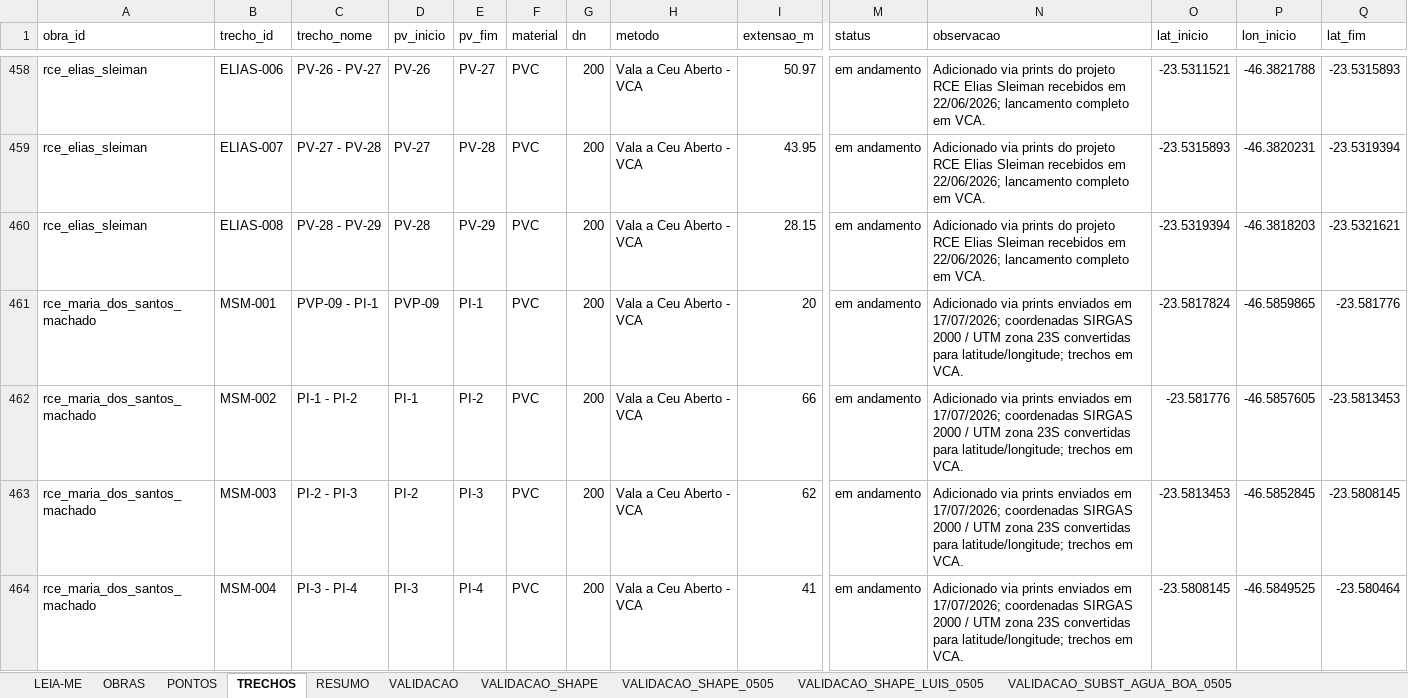
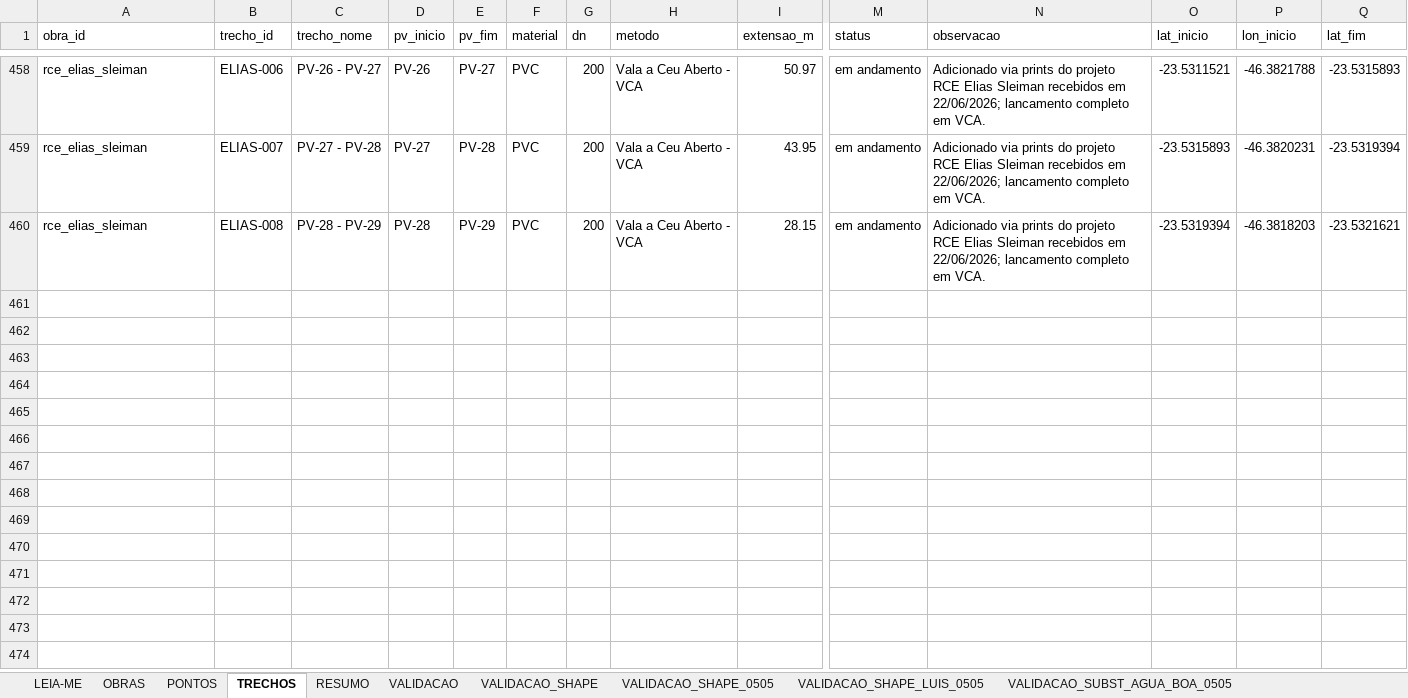
Before and after one commit to integra6a-star/dashboard-obras, an Excel workbook: docs/planilha_base_mapa.xlsx, sheet TRECHOS, drawn as a sheet; only a part is shown, gaps mark what is left out; values as stored, in another font and other column widths than the file's, no borders; rows hold the shown columns only; the diff names each change by its address in the sheet, - before the commit and + after, or states it on an @@ line.

Commit message:
Remove RCE Maria dos Santos Machado do mapa

```diff
--- a/docs/planilha_base_mapa.xlsx (sheet TRECHOS)
+++ b/docs/planilha_base_mapa.xlsx (sheet TRECHOS)
-row 461: rce_maria_dos_santos_machado | MSM-001 | PVP-09 - PI-1 | PVP-09 | PI-1 | PVC | 200 | Vala a Ceu Aberto - VCA | 20 | em andamento | Adicionado via prints enviados em 17/07/2026; coordenadas SIRGAS 2000 / UTM zona 23S convertidas para latitude/longitude; trechos em VCA. | -23.5817824 | -46.5859865 | -23.581776
-row 462: rce_maria_dos_santos_machado | MSM-002 | PI-1 - PI-2 | PI-1 | PI-2 | PVC | 200 | Vala a Ceu Aberto - VCA | 66 | em andamento | Adicionado via prints enviados em 17/07/2026; coordenadas SIRGAS 2000 / UTM zona 23S convertidas para latitude/longitude; trechos em VCA. | -23.581776 | -46.5857605 | -23.5813453
-row 463: rce_maria_dos_santos_machado | MSM-003 | PI-2 - PI-3 | PI-2 | PI-3 | PVC | 200 | Vala a Ceu Aberto - VCA | 62 | em andamento | Adicionado via prints enviados em 17/07/2026; coordenadas SIRGAS 2000 / UTM zona 23S convertidas para latitude/longitude; trechos em VCA. | -23.5813453 | -46.5852845 | -23.5808145
-row 464: rce_maria_dos_santos_machado | MSM-004 | PI-3 - PI-4 | PI-3 | PI-4 | PVC | 200 | Vala a Ceu Aberto - VCA | 41 | em andamento | Adicionado via prints enviados em 17/07/2026; coordenadas SIRGAS 2000 / UTM zona 23S convertidas para latitude/longitude; trechos em VCA. | -23.5808145 | -46.5849525 | -23.580464
```
Also changed, not shown: sheet PONTOS, sheet OBRAS, planilha_base_mapa.xlsx, 2 other files.
